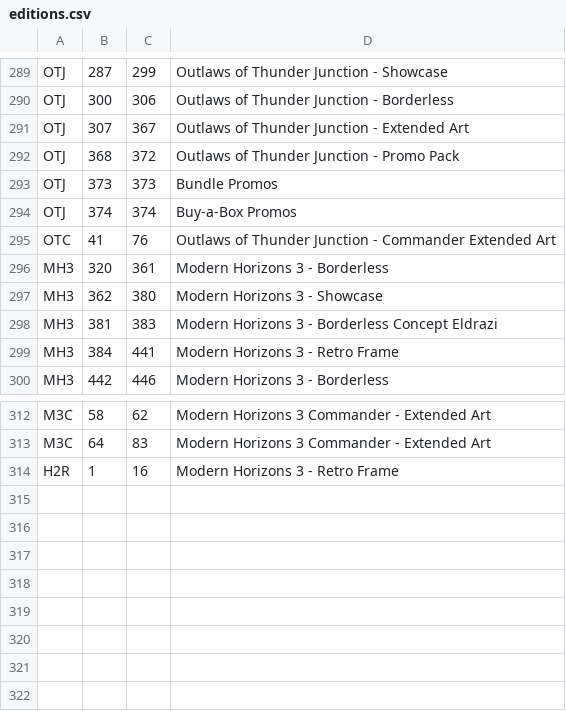
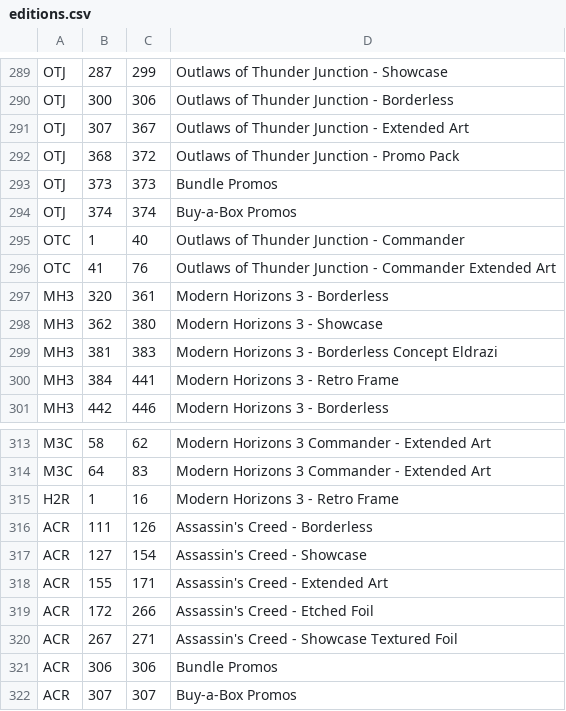
Before and after one commit to dyashman/mb2cs, a CSV file: editions.csv, drawn as a sheet; only a part is shown, gaps mark what is left out.

Commit message:
Add Assassin's Creed booster fun to editions.csv

```diff
--- a/editions.csv
+++ b/editions.csv
@@ -294,2 +294,3 @@
 "OTJ",374,374,"Buy-a-Box Promos"
+"OTC",1,40,"Outlaws of Thunder Junction - Commander"
 "OTC",41,76,"Outlaws of Thunder Junction - Commander Extended Art"
@@ -314 +315,8 @@
 "H2R",1,16,"Modern Horizons 3 - Retro Frame"
+"ACR",111,126,"Assassin's Creed - Borderless"
+"ACR",127,154,"Assassin's Creed - Showcase"
+"ACR",155,171,"Assassin's Creed - Extended Art"
+"ACR",172,266,"Assassin's Creed - Etched Foil"
+"ACR",267,271,"Assassin's Creed - Showcase Textured Foil"
+"ACR",306,306,"Bundle Promos"
+"ACR",307,307,"Buy-a-Box Promos"
```
